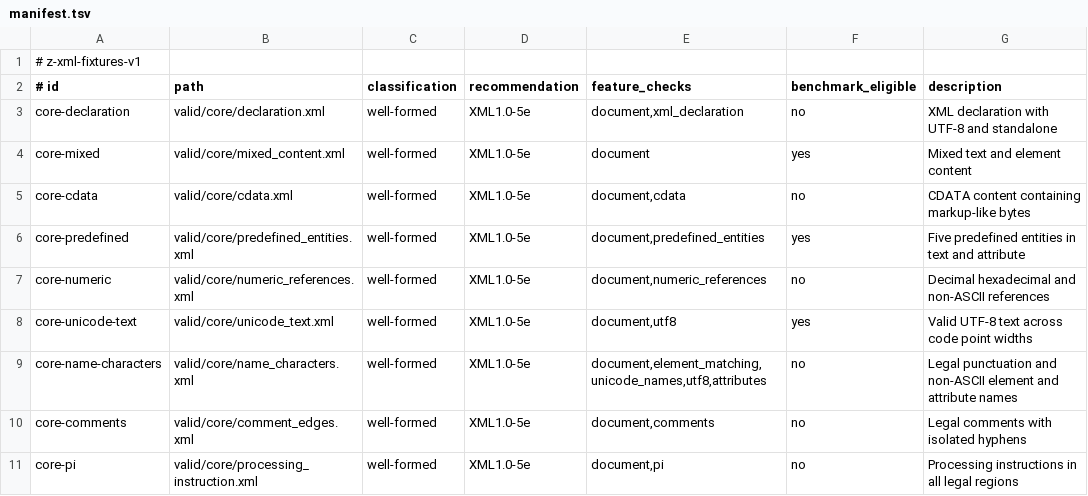
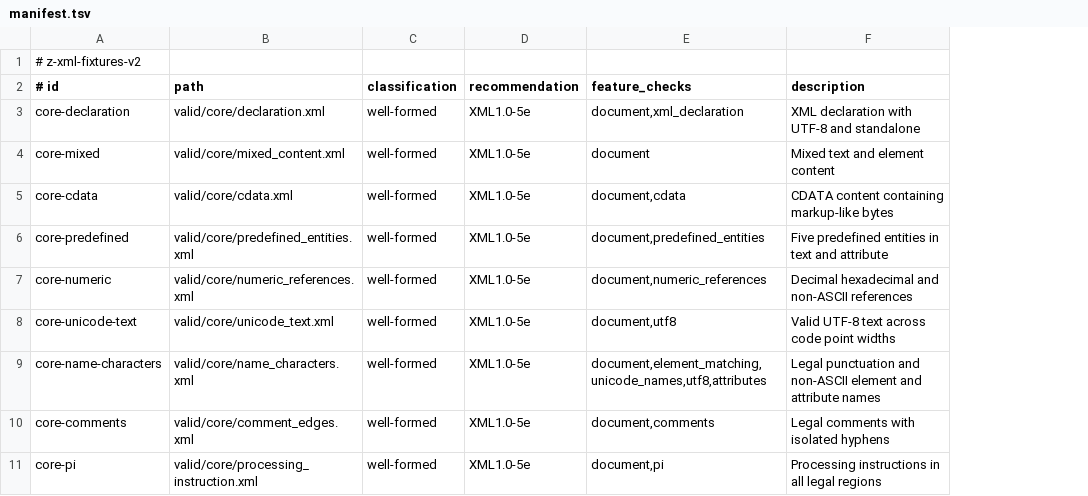
Before and after one commit to eneskemalergin/z-xml, a TSV file: fixture/manifest.tsv, drawn as a sheet; only a part is shown; the diff covers the shown part only; the diff names each change by its address in the sheet, - before the commit and + after, or states it on an @@ line.

Commit message:
chore: separate fixtures and benchmark data

```diff
--- a/fixture/manifest.tsv
+++ b/fixture/manifest.tsv
-column F (benchmark_eligible), rows 3-11: no | yes | no | yes | no | yes | no | no | no
-A1 (# id): # z-xml-fixtures-v1
+A1 (# id): # z-xml-fixtures-v2
```
Also changed, not shown: 2 removed rows and 19 edited cells elsewhere in this file, 14 other files.
